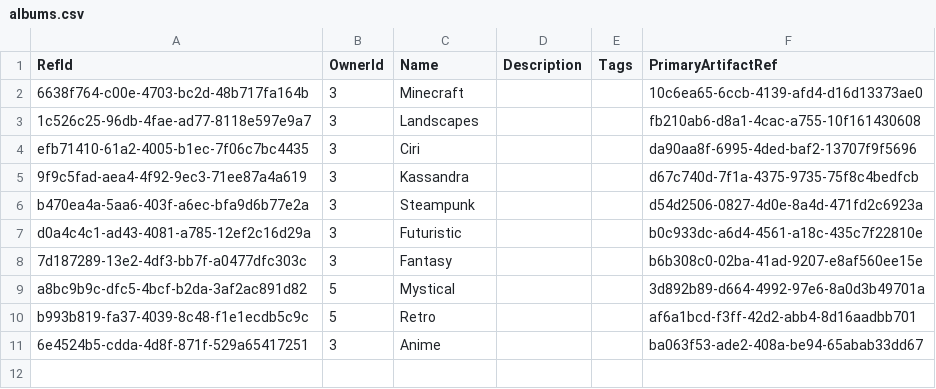
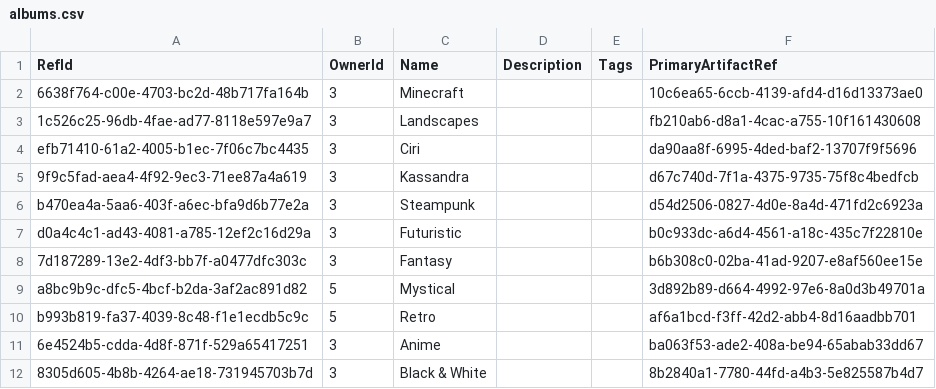
Before and after one commit to NetCoreApps/BlazorDiffusionWasm, a CSV file: BlazorDiffusion/App_Data/seed/albums.csv, drawn as a sheet; the diff names each change by its address in the sheet, - before the commit and + after, or states it on an @@ line.

```diff
--- a/BlazorDiffusion/App_Data/seed/albums.csv
+++ b/BlazorDiffusion/App_Data/seed/albums.csv
+row 12: 8305d605-4b8b-4264-ae18-731945703b7d | 3 | Black & White |  |  | 8b2840a1-7780-44fd-a4b3-5e825587b4d7
```
Also changed, not shown: BlazorDiffusion/App_Data/seed/artifact-likes.csv, 6 other files.
